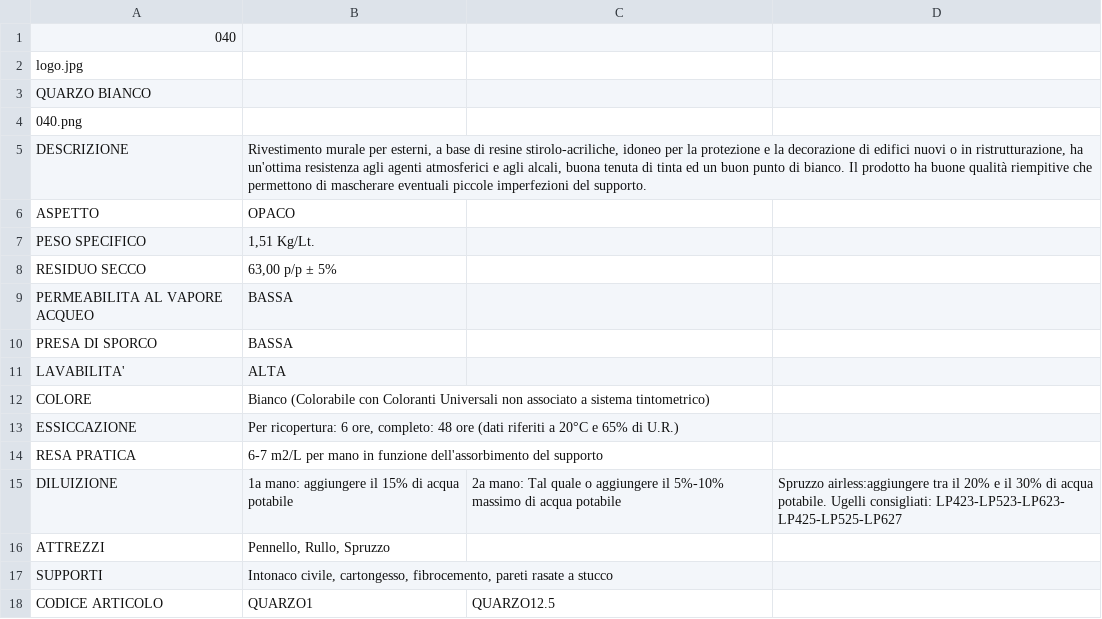
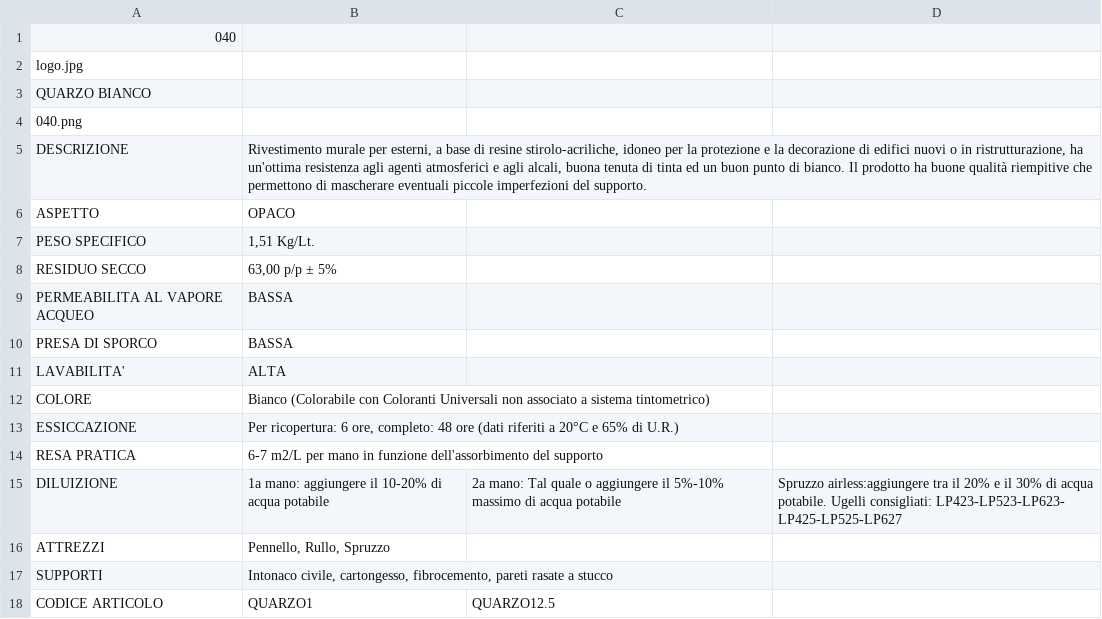
Before and after one commit to RobertoITA/SitoSchede, a CSV file: SitoSchede/pro_ita/PRODOTTI/040/SCHEDA.csv, drawn as a sheet.

```diff
--- a/SitoSchede/pro_ita/PRODOTTI/040/SCHEDA.csv
+++ b/SitoSchede/pro_ita/PRODOTTI/040/SCHEDA.csv
@@ -14,3 +14,3 @@ ESSICCAZIONE; 	Per ricopertura: 6 ore, completo: 48 ore (dati riferiti a 20°C e
 RESA PRATICA; 6-7 m2/L per mano in funzione dell'assorbimento del supporto
-DILUIZIONE; 1a mano: aggiungere il 15% di acqua potabile ; 2a mano: Tal quale o aggiungere il 5%-10% massimo di acqua potabile ; Spruzzo airless:aggiungere tra il 20% e il 30% di acqua potabile. Ugelli consigliati: LP423-LP523-LP623- LP425-LP525-LP627
+DILUIZIONE; 1a mano: aggiungere il 10-20% di acqua potabile ; 2a mano: Tal quale o aggiungere il 5%-10% massimo di acqua potabile ; Spruzzo airless:aggiungere tra il 20% e il 30% di acqua potabile. Ugelli consigliati: LP423-LP523-LP623- LP425-LP525-LP627
 ATTREZZI; 	Pennello, Rullo, Spruzzo
```
Also changed, not shown: SitoSchede/pro_ita/PRODOTTI/038/SCHEDA.csv, SitoSchede/pro_ita/PRODOTTI/043/SCHEDA.csv, 8 other files.
